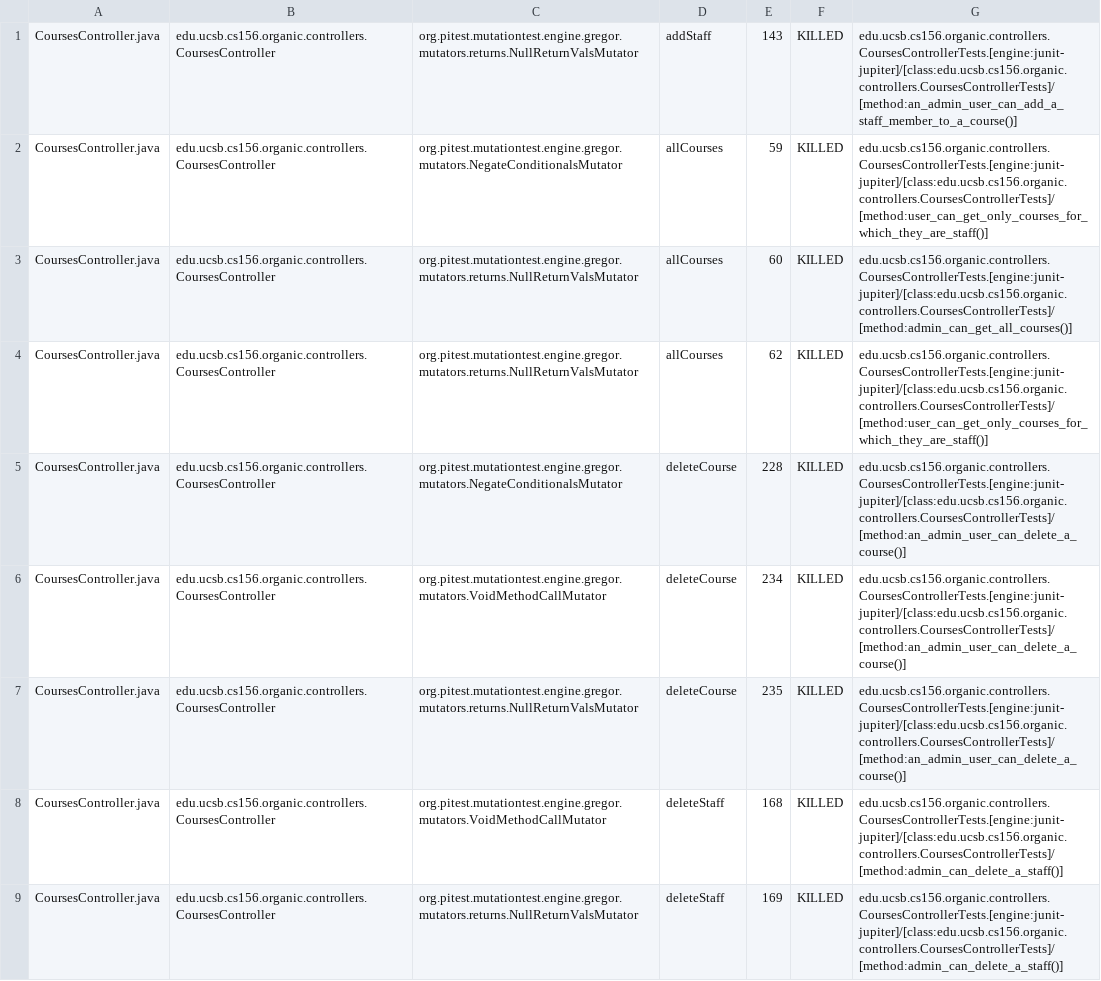
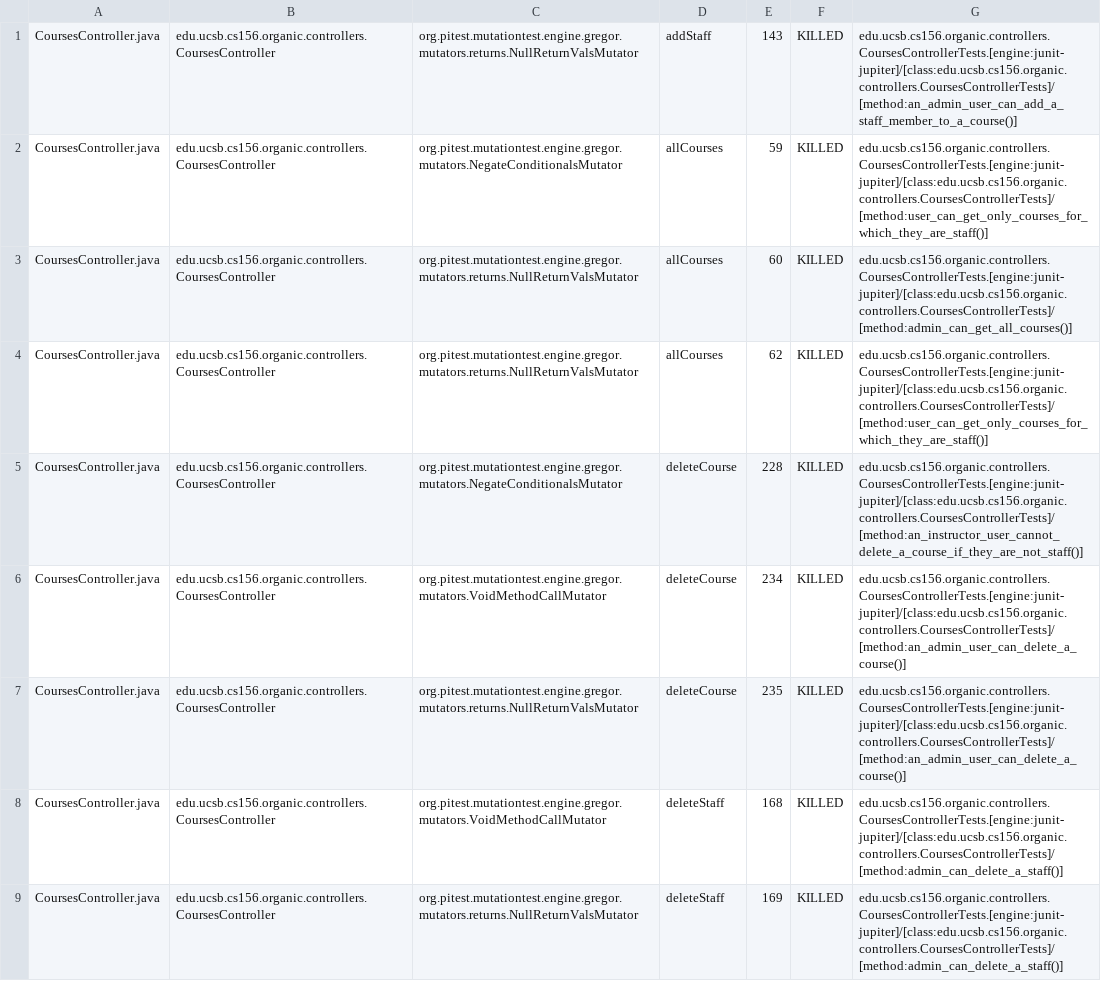
Before and after one commit to ucsb-cs156-s24/proj-organic-s24-5pm-2, a CSV file: prs/35/pitest/mutations.csv, drawn as a sheet; only a part is shown; the diff covers the shown part only.

Commit message:
Deploying to gh-pages from @ ucsb-cs156-s24/proj-organic-s24-5pm-2@e9df5b37f5b1fc628f76baef4daa28a72ae4ef04 🚀

```diff
--- a/prs/35/pitest/mutations.csv
+++ b/prs/35/pitest/mutations.csv
@@ -4,3 +4,3 @@ CoursesController.java,edu.ucsb.cs156.organic.controllers.CoursesController,org.
 CoursesController.java,edu.ucsb.cs156.organic.controllers.CoursesController,org.pitest.mutationtest.engine.gregor.mutators.returns.NullReturnValsMutator,allCourses,62,KILLED,edu.ucsb.cs156.organic.controllers.CoursesControllerTests.[engine:junit-jupiter]/[class:edu.ucsb.cs156.organic.controllers.CoursesControllerTests]/[method:user_can_get_only_courses_for_which_they_are_staff()]
-CoursesController.java,edu.ucsb.cs156.organic.controllers.CoursesController,org.pitest.mutationtest.engine.gregor.mutators.NegateConditionalsMutator,deleteCourse,228,KILLED,edu.ucsb.cs156.organic.controllers.CoursesControllerTests.[engine:junit-jupiter]/[class:edu.ucsb.cs156.organic.controllers.CoursesControllerTests]/[method:an_admin_user_can_delete_a_course()]
+CoursesController.java,edu.ucsb.cs156.organic.controllers.CoursesController,org.pitest.mutationtest.engine.gregor.mutators.NegateConditionalsMutator,deleteCourse,228,KILLED,edu.ucsb.cs156.organic.controllers.CoursesControllerTests.[engine:junit-jupiter]/[class:edu.ucsb.cs156.organic.controllers.CoursesControllerTests]/[method:an_instructor_user_cannot_delete_a_course_if_they_are_not_staff()]
 CoursesController.java,edu.ucsb.cs156.organic.controllers.CoursesController,org.pitest.mutationtest.engine.gregor.mutators.VoidMethodCallMutator,deleteCourse,234,KILLED,edu.ucsb.cs156.organic.controllers.CoursesControllerTests.[engine:junit-jupiter]/[class:edu.ucsb.cs156.organic.controllers.CoursesControllerTests]/[method:an_admin_user_can_delete_a_course()]
```
Also changed, not shown: 4 added rows, 1 removed row and 12 edited cells elsewhere in this file, 19 other files.
